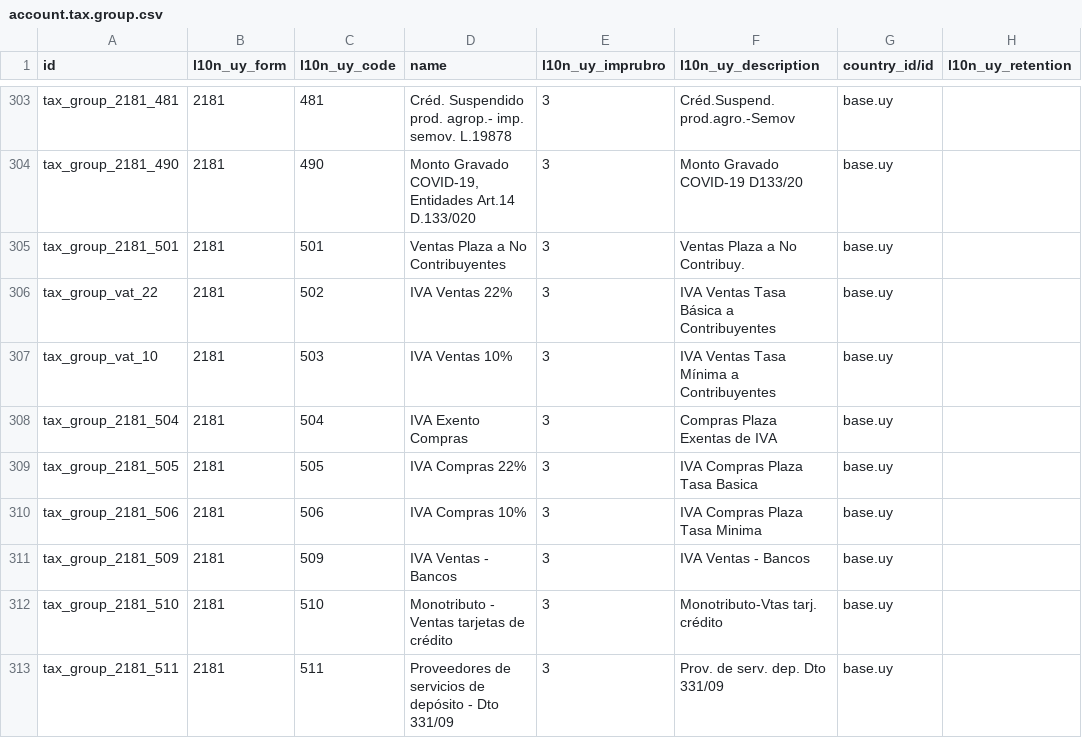
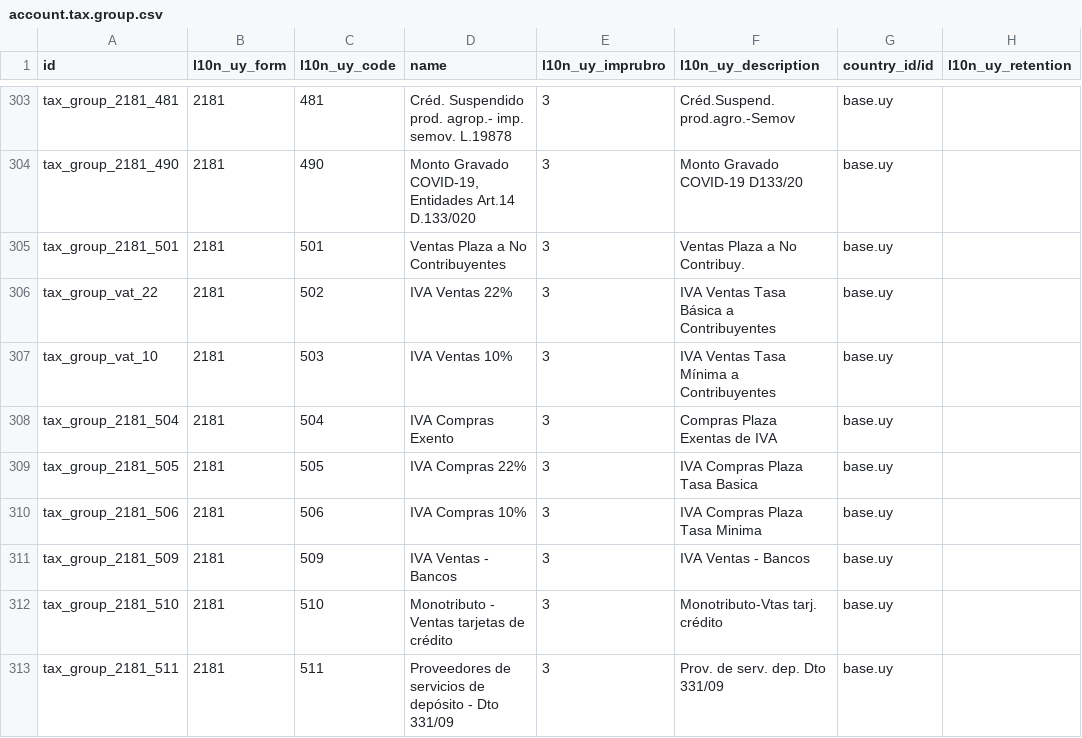
Before and after one commit to ingadhoc/uruguay, a CSV file: l10n_uy_account/data/account.tax.group.csv, drawn as a sheet; only a part is shown, gaps mark what is left out; the diff names each change by its address in the sheet, - before the commit and + after, or states it on an @@ line.

```diff
--- a/l10n_uy_account/data/account.tax.group.csv
+++ b/l10n_uy_account/data/account.tax.group.csv
-D308 (name): IVA Exento Compras
+D308 (name): IVA Compras Exento
```
Also changed, not shown: 4 other files.
